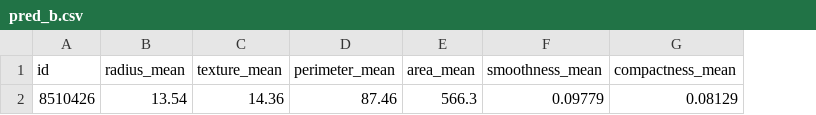
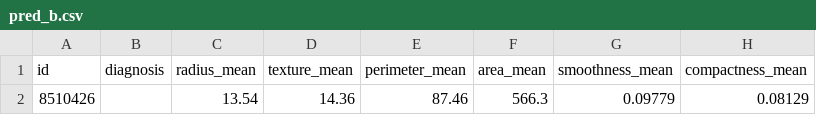
Before and after one commit to jorgektch/breast-cancer-wisconsin-diagnostic, a CSV file: pred_b.csv, drawn as a sheet; only a part is shown; the diff names each change by its address in the sheet, - before the commit and + after, or states it on an @@ line.

```diff
--- a/pred_b.csv
+++ b/pred_b.csv
+column B (diagnosis), empty
```
Also changed, not shown: 1 other file.
